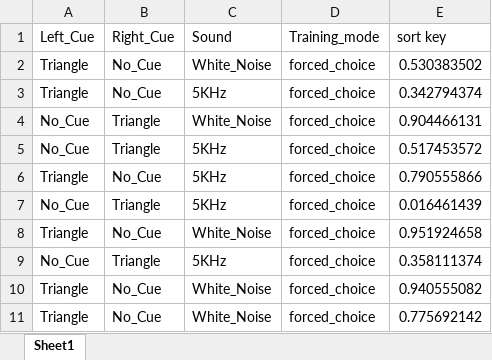
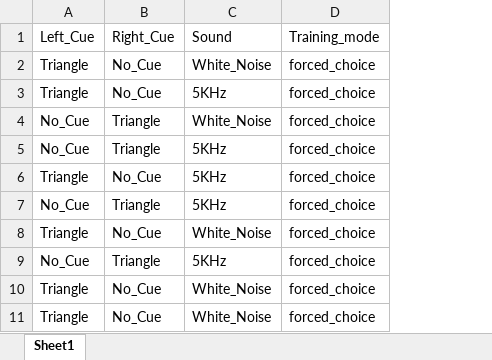
Before and after one commit to NC4Lab/omniroute_ubuntu_ws, an Excel workbook: src/omniroute_operation/src/experiment_controller/Randomized _Trials_Training.xlsx, sheet Sheet1, drawn as a sheet; only a part is shown; values as stored, in another font and other column widths than the file's, no borders; the diff names each change by its address in the sheet, - before the commit and + after, or states it on an @@ line.

```diff
--- a/src/omniroute_operation/src/experiment_controller/Randomized _Trials_Training.xlsx (sheet Sheet1)
+++ b/src/omniroute_operation/src/experiment_controller/Randomized _Trials_Training.xlsx (sheet Sheet1)
@@ column E (sort key) hidden, rows 2-11: 0.530383502 | 0.342794374 | 0.904466131 | 0.517453572 | 0.790555866 | 0.016461439 | 0.951924658 | 0.358111374 | 0.940555082 | 0.775692142 @@
```
Also changed, not shown: hidden cells, 2 other files.
